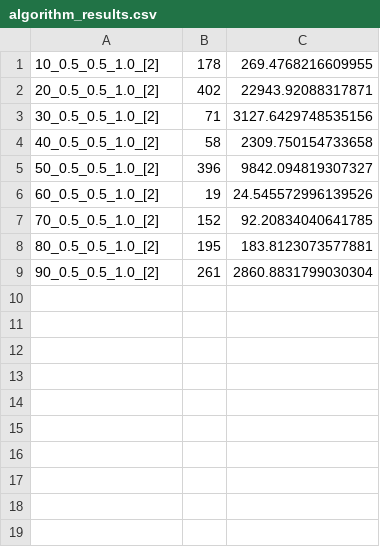
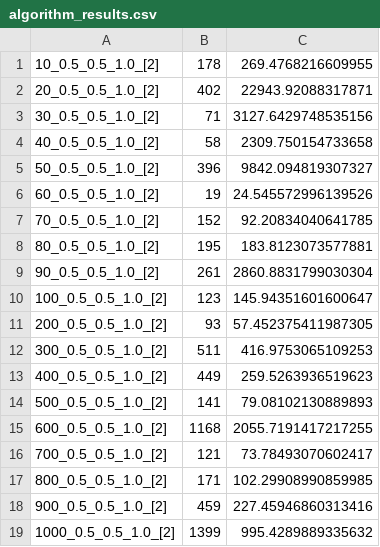
Before and after one commit to Wojtek-Rokicki/amhe, a CSV file: algorithm_results.csv, drawn as a sheet; the diff names each change by its address in the sheet, - before the commit and + after, or states it on an @@ line.

```diff
--- a/algorithm_results.csv
+++ b/algorithm_results.csv
+row 10: 100_0.5_0.5_1.0_[2] | 123 | 145.94351601600647
+row 11: 200_0.5_0.5_1.0_[2] | 93 | 57.452375411987305
+row 12: 300_0.5_0.5_1.0_[2] | 511 | 416.9753065109253
+row 13: 400_0.5_0.5_1.0_[2] | 449 | 259.5263936519623
+row 14: 500_0.5_0.5_1.0_[2] | 141 | 79.08102130889893
+row 15: 600_0.5_0.5_1.0_[2] | 1168 | 2055.7191417217255
+row 16: 700_0.5_0.5_1.0_[2] | 121 | 73.78493070602417
+row 17: 800_0.5_0.5_1.0_[2] | 171 | 102.29908990859985
+row 18: 900_0.5_0.5_1.0_[2] | 459 | 227.45946860313416
+row 19: 1000_0.5_0.5_1.0_[2] | 1399 | 995.4289889335632
```
Also changed, not shown: 14 other files.
